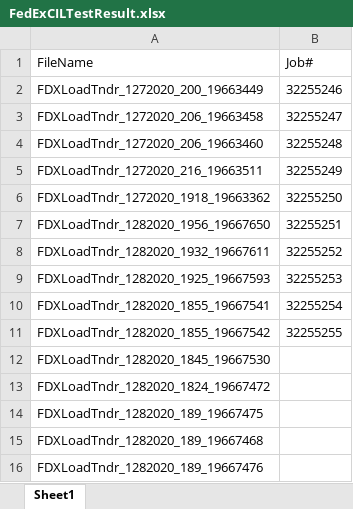
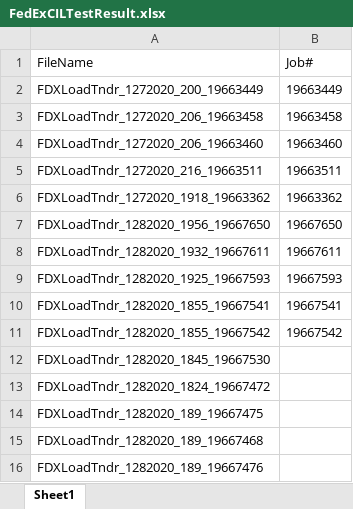
Before and after one commit to RavinaSamyak01/FedExCIL, an Excel workbook: FedExCIL/TestFiles/FedExCILTestResult.xlsx, sheet Sheet1, drawn as a sheet; values as stored, in another font and other column widths than the file's, no borders; the diff names each change by its address in the sheet, - before the commit and + after, or states it on an @@ line.

```diff
--- a/FedExCIL/TestFiles/FedExCILTestResult.xlsx (sheet Sheet1)
+++ b/FedExCIL/TestFiles/FedExCILTestResult.xlsx (sheet Sheet1)
-B2 (Job#): 32255246
+B2 (Job#): 19663449
-B3 (Job#): 32255247
+B3 (Job#): 19663458
-B4 (Job#): 32255248
+B4 (Job#): 19663460
-B5 (Job#): 32255249
+B5 (Job#): 19663511
-B6 (Job#): 32255250
+B6 (Job#): 19663362
-B7 (Job#): 32255251
+B7 (Job#): 19667650
-B8 (Job#): 32255252
+B8 (Job#): 19667611
-B9 (Job#): 32255253
+B9 (Job#): 19667593
-B10 (Job#): 32255254
+B10 (Job#): 19667541
-B11 (Job#): 32255255
+B11 (Job#): 19667542
```
Also changed, not shown: 13 other files.
